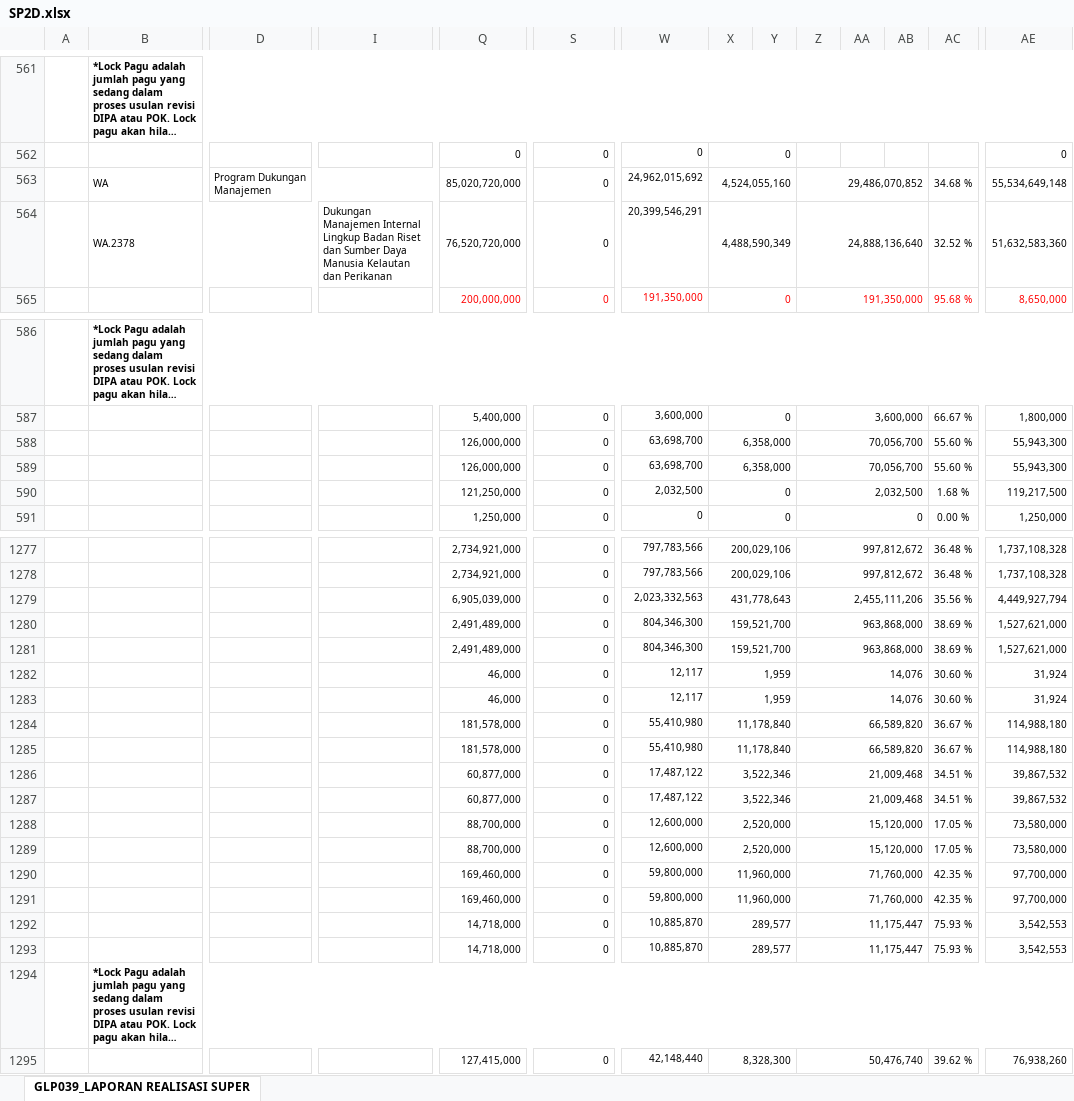
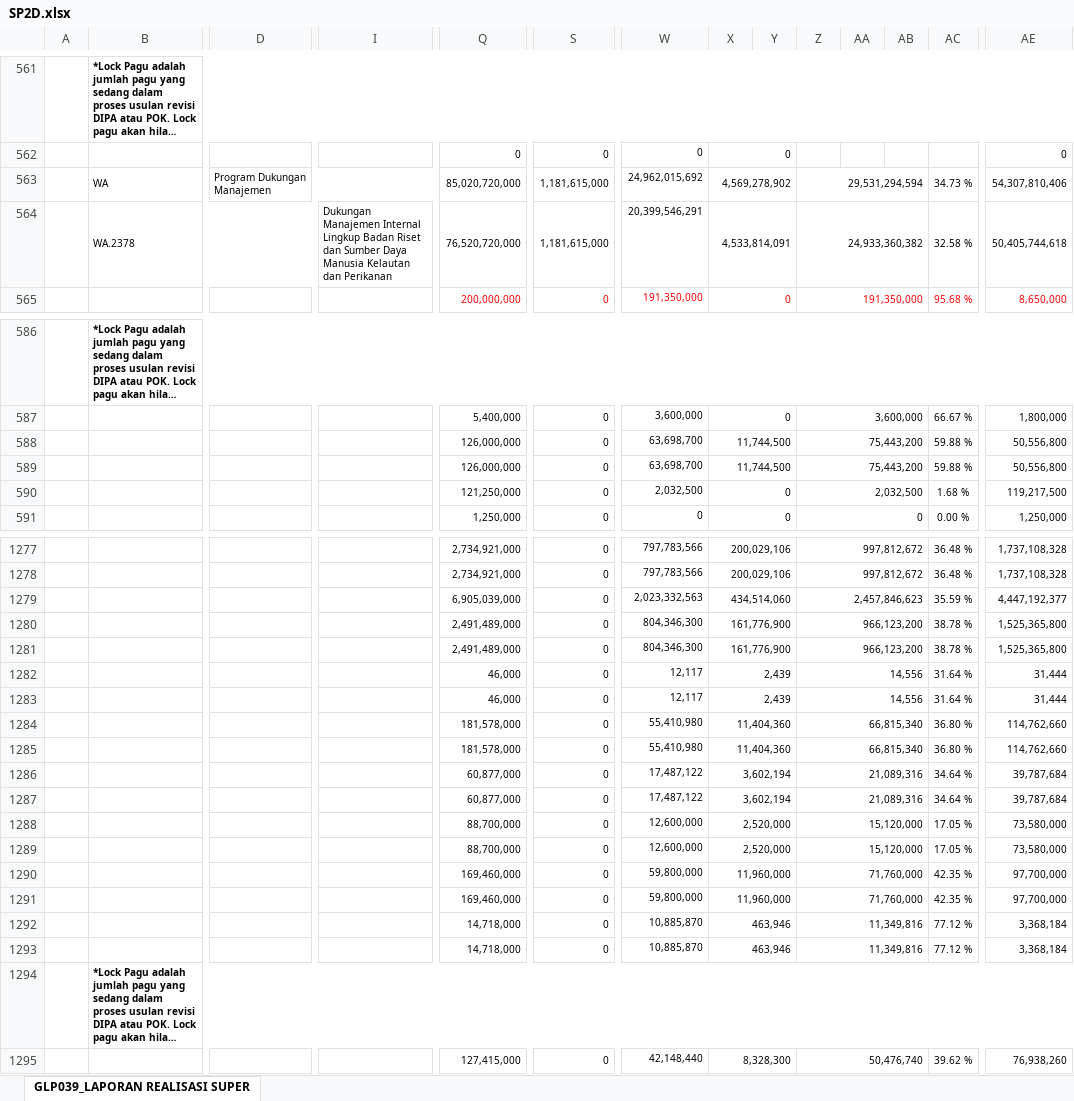
Before and after one commit to edimistiono/TA.2024, an Excel workbook: Database/SP2D.xlsx, sheet GLP039_LAPORAN REALISASI SUPER, drawn as a sheet; only a part is shown, gaps mark what is left out; long unchanged cells end in …; values as stored, in another font and other column widths than the file's, no borders; charts and pictures not drawn; removed rows and columns are numbered as before the commit, all else as after; rows hold the shown columns only; the diff covers the shown part only; the diff names each change by its address in the sheet, - before the commit and + after, or states it on an @@ line.

```diff
--- a/Database/SP2D.xlsx (sheet GLP039_LAPORAN REALISASI SUPER)
+++ b/Database/SP2D.xlsx (sheet GLP039_LAPORAN REALISASI SUPER)
-row 563:  | WA | Program Dukungan Manajemen |  | 85,020,720,000 | 0 | 24,962,015,692 | 4,524,055,160 |  | 29,486,070,852 |  |  | 34.68 % | 55,534,649,148
-row 564:  | WA.2378 |  | Dukungan Manajemen Internal Lingkup Badan Riset dan Sumber Daya Manusia Kelautan dan Perikanan | 76,520,720,000 | 0 | 20,399,546,291 | 4,488,590,349 |  | 24,888,136,640 |  |  | 32.52 % | 51,632,583,360
+row 563:  | WA | Program Dukungan Manajemen |  | 85,020,720,000 | 1,181,615,000 | 24,962,015,692 | 4,569,278,902 |  | 29,531,294,594 |  |  | 34.73 % | 54,307,810,406
+row 564:  | WA.2378 |  | Dukungan Manajemen Internal Lingkup Badan Riset dan Sumber Daya Manusia Kelautan dan Perikanan | 76,520,720,000 | 1,181,615,000 | 20,399,546,291 | 4,533,814,091 |  | 24,933,360,382 |  |  | 32.58 % | 50,405,744,618
-X588:X589: 6,358,000
+X588:X589: 11,744,500
-Z588:Z589: 70,056,700
+Z588:Z589: 75,443,200
-AC588:AC589: 55.60 %
+AC588:AC589: 59.88 %
-AE588:AE589: 55,943,300
+AE588:AE589: 50,556,800
-X1279: 431,778,643
+X1279: 434,514,060
-Z1279: 2,455,111,206
+Z1279: 2,457,846,623
-AC1279: 35.56 %
+AC1279: 35.59 %
-AE1279: 4,449,927,794
+AE1279: 4,447,192,377
-X1280:X1281: 159,521,700
+X1280:X1281: 161,776,900
-Z1280:Z1281: 963,868,000
+Z1280:Z1281: 966,123,200
-AC1280:AC1281: 38.69 %
+AC1280:AC1281: 38.78 %
-AE1280:AE1281: 1,527,621,000
+AE1280:AE1281: 1,525,365,800
-X1282:X1283: 1,959
+X1282:X1283: 2,439
-Z1282:Z1283: 14,076
+Z1282:Z1283: 14,556
-AC1282:AC1283: 30.60 %
+AC1282:AC1283: 31.64 %
-AE1282:AE1283: 31,924
+AE1282:AE1283: 31,444
-X1284:X1285: 11,178,840
+X1284:X1285: 11,404,360
-Z1284:Z1285: 66,589,820
+Z1284:Z1285: 66,815,340
-AC1284:AC1285: 36.67 %
+AC1284:AC1285: 36.80 %
-AE1284:AE1285: 114,988,180
+AE1284:AE1285: 114,762,660
-X1286:X1287: 3,522,346
+X1286:X1287: 3,602,194
-Z1286:Z1287: 21,009,468
+Z1286:Z1287: 21,089,316
-AC1286:AC1287: 34.51 %
+AC1286:AC1287: 34.64 %
-AE1286:AE1287: 39,867,532
+AE1286:AE1287: 39,787,684
-X1292:X1293: 289,577
+X1292:X1293: 463,946
-Z1292:Z1293: 11,175,447
+Z1292:Z1293: 11,349,816
-AC1292:AC1293: 75.93 %
+AC1292:AC1293: 77.12 %
-AE1292:AE1293: 3,542,553
+AE1292:AE1293: 3,368,184
```
Also changed, not shown: 4 added rows, 4 removed rows and 409 edited cells elsewhere in this sheet, Database/Akrual.xlsx, Database/MONITORING DETAIL TRANSAKSI FA 16 SEGMEN VERSI SP2D.xlsx, 1 other file.
